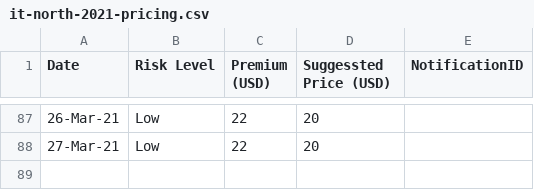
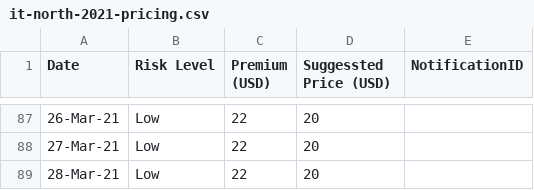
Before and after one commit to earling/it-north, a CSV file: it-north-2021-pricing.csv, drawn as a sheet; only a part is shown, gaps mark what is left out.

Commit message:
28-Mar-21 added

```diff
--- a/it-north-2021-pricing.csv
+++ b/it-north-2021-pricing.csv
@@ -88 +88,2 @@
 27-Mar-21,Low,22,20,
+28-Mar-21,Low,22,20,
```
